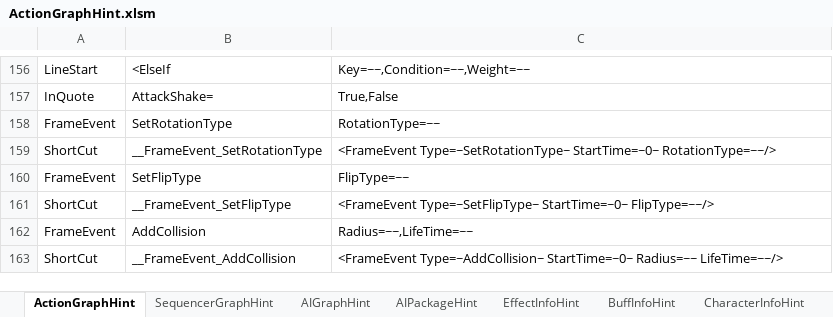
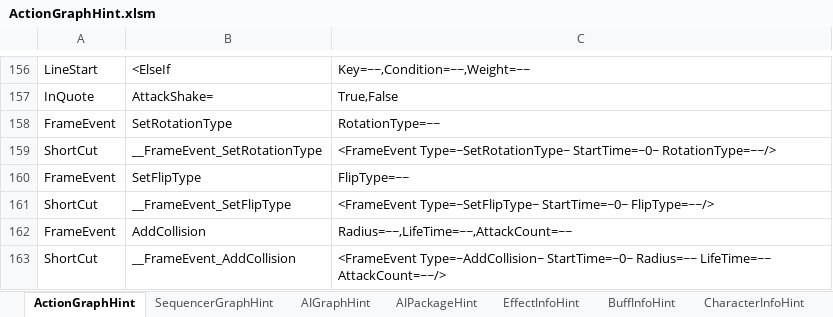
Before and after one commit to NEtuee/ProjectMS, an Excel workbook: Tools/ActionGraphHint.xlsm, sheet ActionGraphHint, drawn as a sheet; only a part is shown, gaps mark what is left out; values as stored, in another font and other column widths than the file's, no borders; charts and pictures not drawn; the diff names each change by its address in the sheet, - before the commit and + after, or states it on an @@ line.

```diff
--- a/Tools/ActionGraphHint.xlsm (sheet ActionGraphHint)
+++ b/Tools/ActionGraphHint.xlsm (sheet ActionGraphHint)
-C162: Radius=~~,LifeTime=~~
+C162: Radius=~~,LifeTime=~~,AttackCount=~~
-C163: …StartTime=~0~ Radius=~~ LifeTime=~~/>
+C163: …StartTime=~0~ Radius=~~ LifeTime=~~ AttackCount=~~/>
```
Also changed, not shown: 6 other files.
